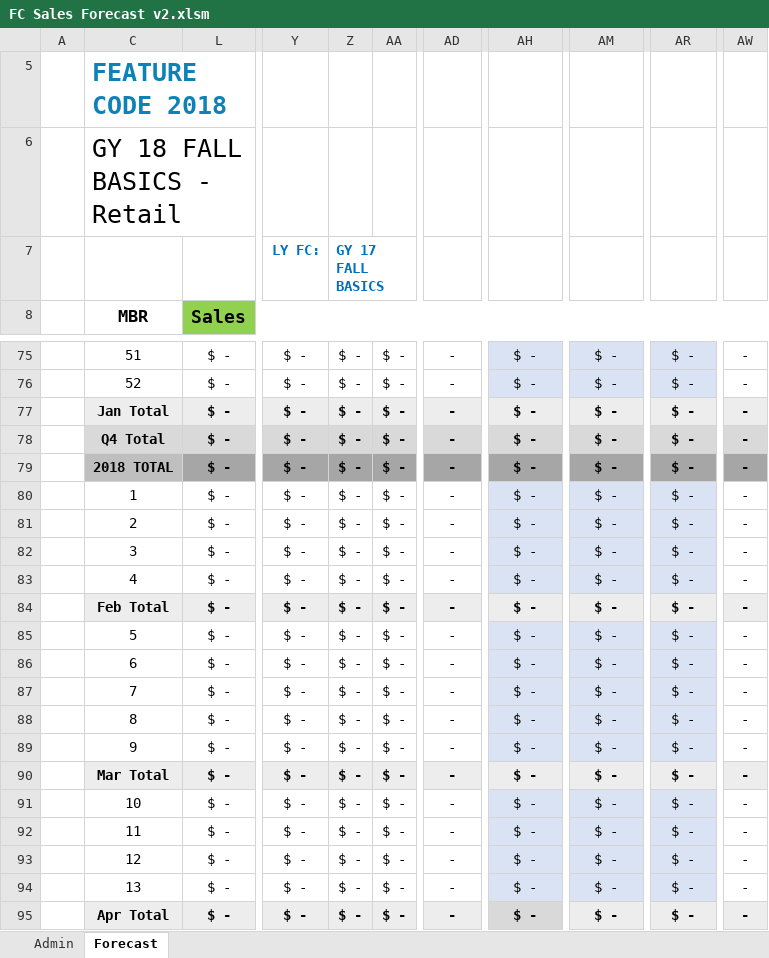
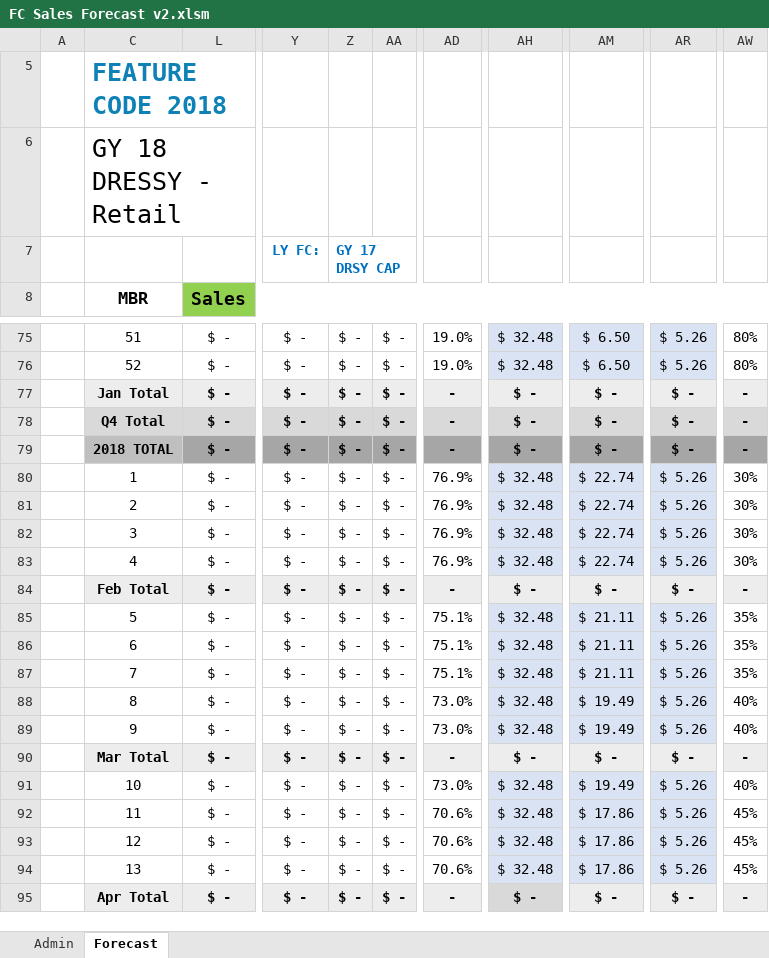
Before and after one commit to marilyncnn/Gym-FCF2, an Excel workbook: excel/FC Sales Forecast v2.xlsm, sheet Forecast, drawn as a sheet; only a part is shown, gaps mark what is left out; values as stored, in another font and other column widths than the file's, no borders; charts and pictures and conditional formats not drawn; the diff covers the shown part only; the diff names each change by its address in the sheet, - before the commit and + after, or states it on an @@ line.

```diff
--- a/excel/FC Sales Forecast v2.xlsm (sheet Forecast)
+++ b/excel/FC Sales Forecast v2.xlsm (sheet Forecast)
-C6: GY 18 FALL BASICS - Retail
+C6: GY 18 DRESSY - Retail
-Z7: GY 17 FALL BASICS
+Z7: GY 17 DRSY CAP
-AD75:AD76: -
+AD75:AD76: 19.0%
-AH75:AH76: $ -
+AH75:AH76: $ 32.48
-AM75:AM76: $ -
+AM75:AM76: $ 6.50
-AR75:AR76: $ -
+AR75:AR76: $ 5.26
-AW75:AW76: -
+AW75:AW76: 80%
-AD80:AD83: -
+AD80:AD83: 76.9%
-AH80:AH83: $ -
+AH80:AH83: $ 32.48
-AM80:AM83: $ -
+AM80:AM83: $ 22.74
-AR80:AR83: $ -
+AR80:AR83: $ 5.26
-AW80:AW83: -
+AW80:AW83: 30%
-AD85:AD87: -
+AD85:AD87: 75.1%
-AH85:AH89: $ -
+AH85:AH89: $ 32.48
-AM85:AM87: $ -
+AM85:AM87: $ 21.11
-AR85:AR89: $ -
+AR85:AR89: $ 5.26
-AW85:AW87: -
+AW85:AW87: 35%
-AD88:AD89: -
+AD88:AD89: 73.0%
-AM88:AM89: $ -
+AM88:AM89: $ 19.49
-AW88:AW89: -
+AW88:AW89: 40%
-AD91: -
+AD91: 73.0%
-AH91:AH94: $ -
+AH91:AH94: $ 32.48
-AM91: $ -
+AM91: $ 19.49
-AR91:AR94: $ -
+AR91:AR94: $ 5.26
-AW91: -
+AW91: 40%
-AD92:AD94: -
+AD92:AD94: 70.6%
-AM92:AM94: $ -
+AM92:AM94: $ 17.86
-AW92:AW94: -
+AW92:AW94: 45%
```
Also changed, not shown: 151 edited cells and cell formats elsewhere in this sheet, sheet Admin, formulas that keep their value, hidden cells, charts or pictures, excel/FC reporting v2.xlsm.
